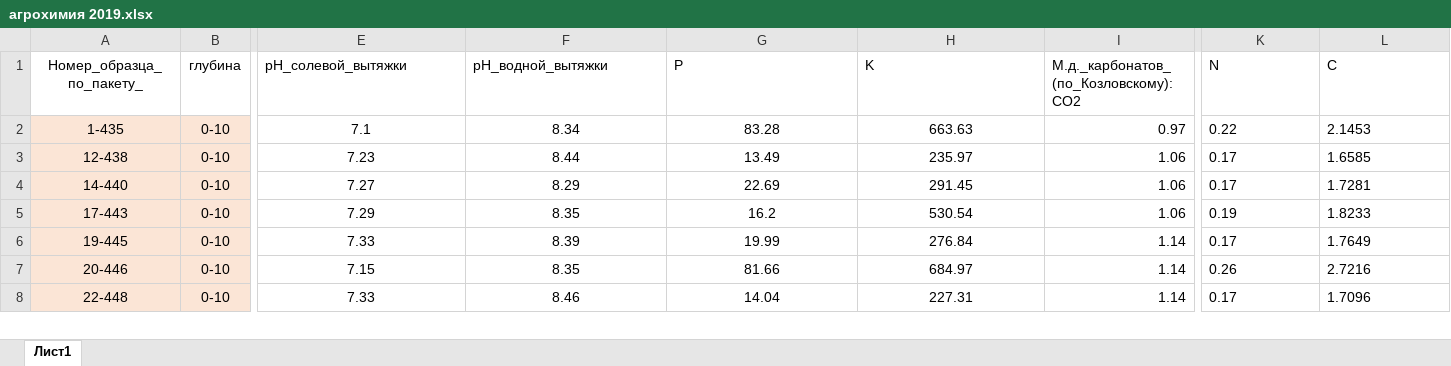
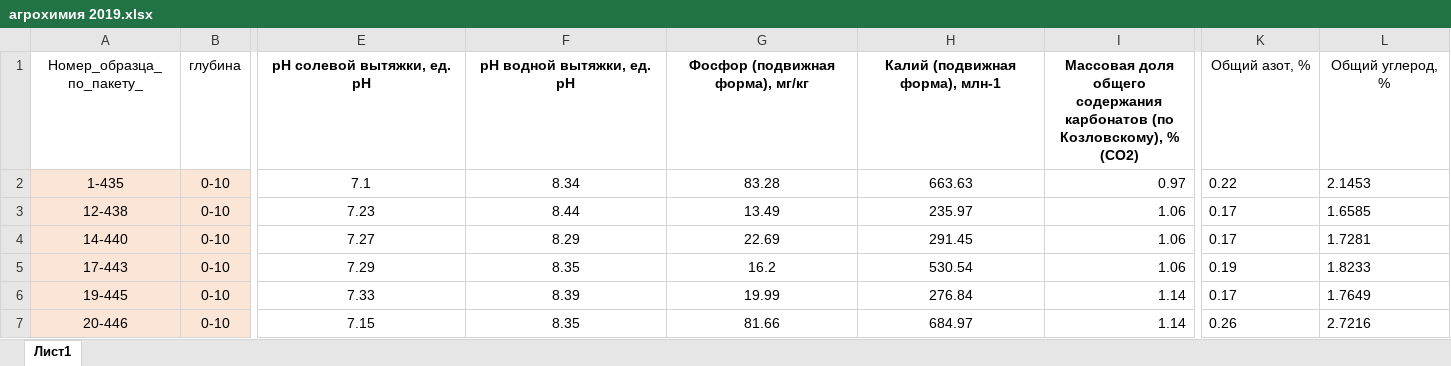
Before and after one commit to hukitoc94/total_archangelskiy, an Excel workbook: field_scale/field_data/полевые данные общая/агрохимия 2019.xlsx, sheet Лист1, drawn as a sheet; only a part is shown, gaps mark what is left out; the shorter side is filled out with more unchanged rows; values as stored, in another font and other column widths than the file's, no borders; the diff names each change by its address in the sheet, - before the commit and + after, or states it on an @@ line.

```diff
--- a/field_scale/field_data/полевые данные общая/агрохимия 2019.xlsx (sheet Лист1)
+++ b/field_scale/field_data/полевые данные общая/агрохимия 2019.xlsx (sheet Лист1)
-E1: pH_солевой_вытяжки
+E1: рН солевой вытяжки, ед. рН
@@ E1:I1 bold: off → on, alignment: left → center @@
-F1: pH_водной_вытяжки
+F1: рН водной вытяжки, ед. рН
-G1: P
+G1: Фосфор (подвижная форма), мг/кг
-H1: K
+H1: Калий (подвижная форма), млн-1
-I1: М.д._карбонатов_(по_Козловскому):CO2
+I1: Массовая доля общего содержания карбонатов (по Козловскому), % (CO2)
-K1: N
+K1: Общий азот, %
-K1:L1 alignment: left
+K1:L1 alignment: center
-L1: C
+L1: Общий углерод, %
```
Also changed, not shown: field_scale/field_data/полевые данные общая/Сухое просеивание архан 2019.xlsx, field_scale/field_data/полевые данные общая/Сухое просеивание архан 2020(по ключевым участкам).xlsx, 8 other files.
